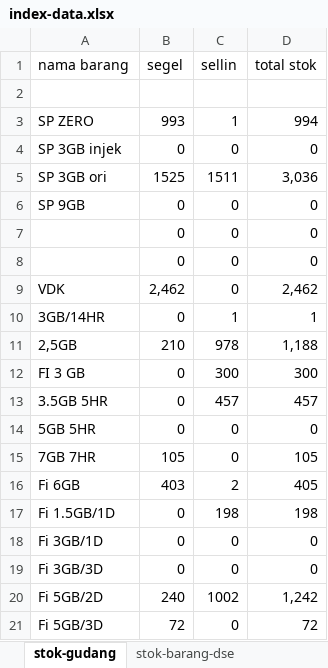
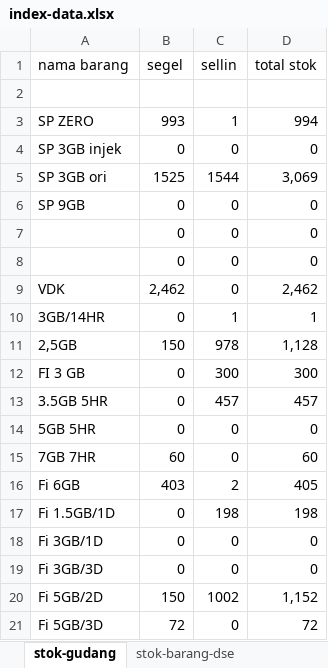
Before and after one commit to andisianday393-byte/MC-SAGARANTEN.WEB, an Excel workbook: index-data.xlsx, sheet stok-gudang, drawn as a sheet; values as stored, in another font and other column widths than the file's, no borders; the diff names each change by its address in the sheet, - before the commit and + after, or states it on an @@ line.

```diff
--- a/index-data.xlsx (sheet stok-gudang)
+++ b/index-data.xlsx (sheet stok-gudang)
-C5 (sellin): 1511
+C5 (sellin): 1544
-D5 (total stok): 3,036
+D5 (total stok): 3,069
-B11 (segel): 210
+B11 (segel): 150
-D11 (total stok): 1,188
+D11 (total stok): 1,128
-B15 (segel): 105
+B15 (segel): 60
-D15 (total stok): 105
+D15 (total stok): 60
-B20 (segel): 240
+B20 (segel): 150
-D20 (total stok): 1,242
+D20 (total stok): 1,152
```
Also changed, not shown: sheet index, sheet stok-barang-dse, sheet penjualan-reguler, sheet penjualan-paket-tm, sheet penjualan-salmo.
